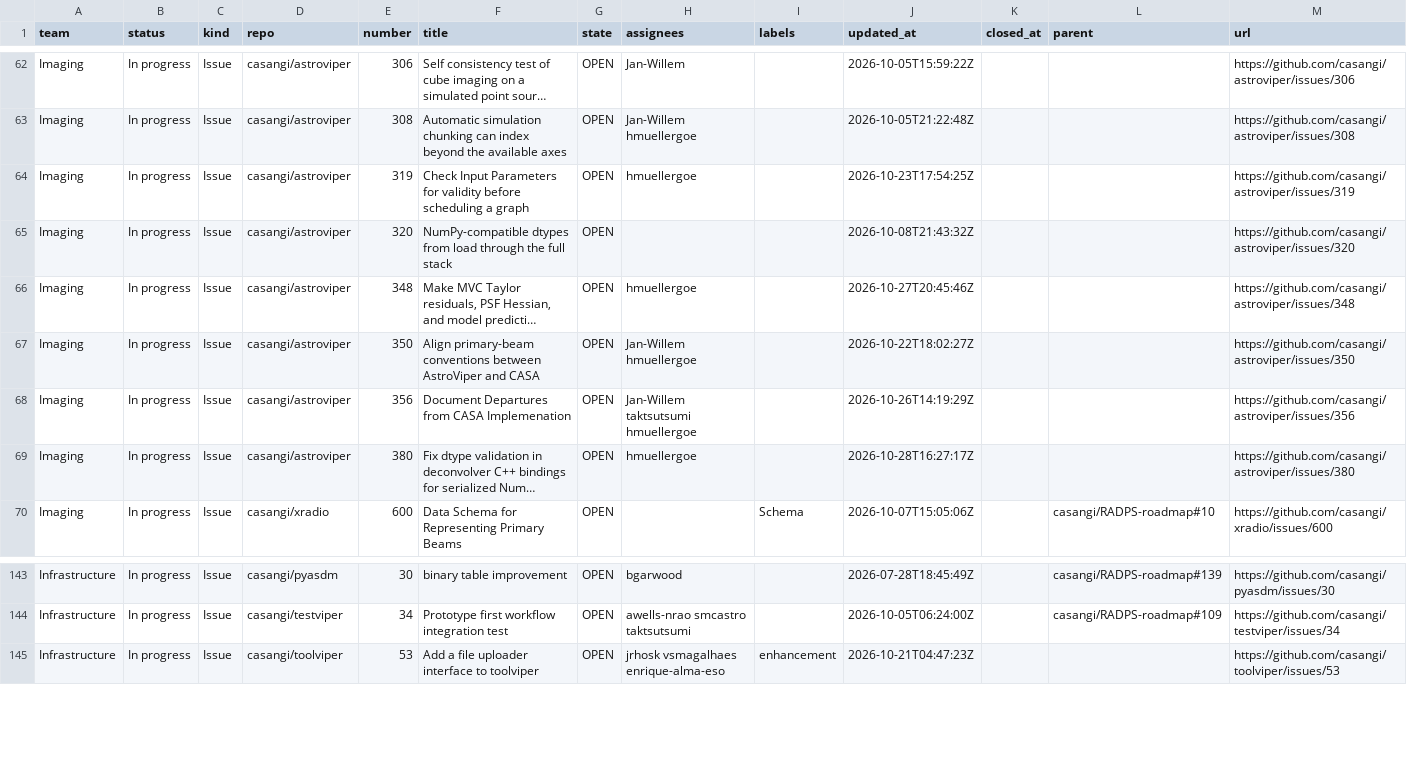
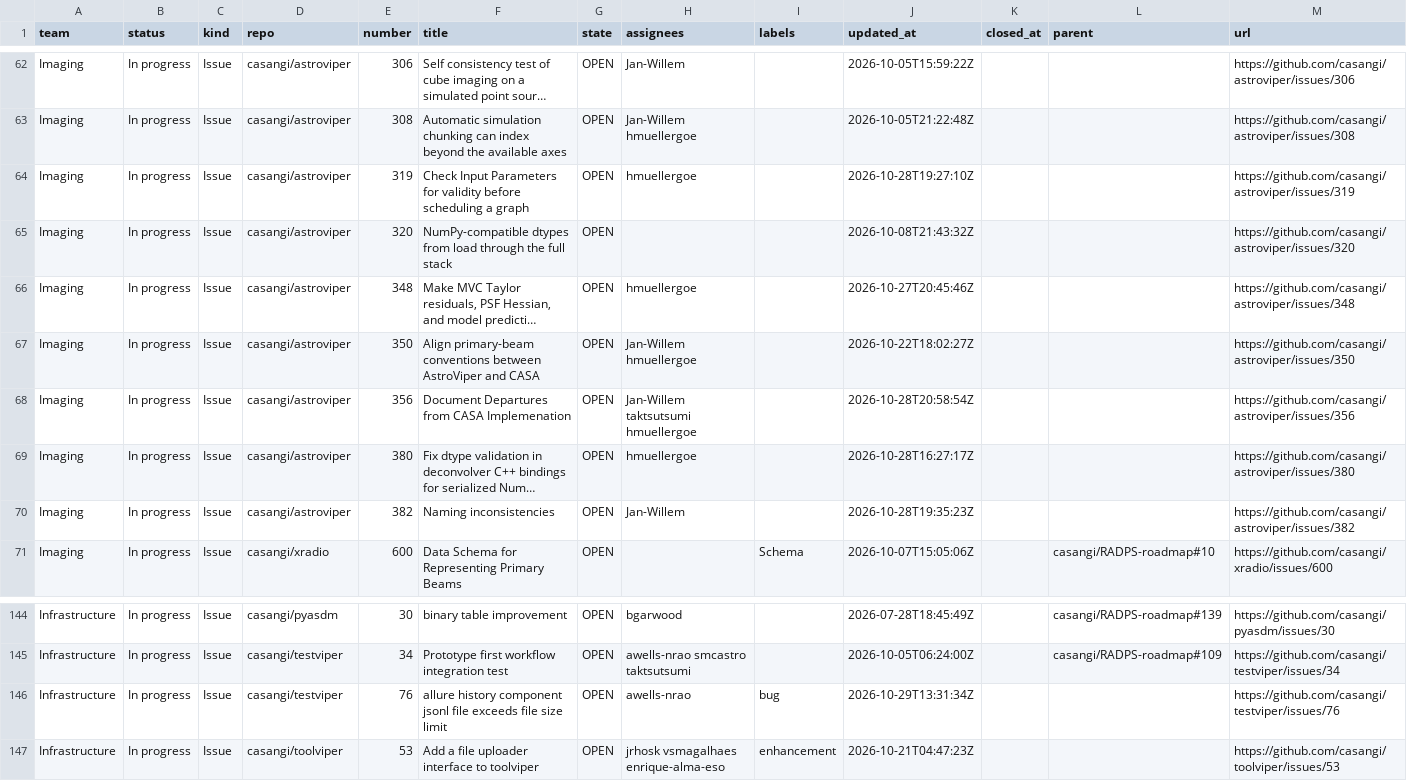
Before and after one commit to casangi/RADPS-roadmap, a CSV file: project33/pi/PI26.4.csv, drawn as a sheet; only a part is shown, gaps mark what is left out; long unchanged cells end in …; the diff names each change by its address in the sheet, - before the commit and + after, or states it on an @@ line.

```diff
--- a/project33/pi/PI26.4.csv
+++ b/project33/pi/PI26.4.csv
-J64 (updated_at): 2026-10-23T17:54:25Z
+J64 (updated_at): 2026-10-28T19:27:10Z
-J68 (updated_at): 2026-10-26T14:19:29Z
+J68 (updated_at): 2026-10-28T20:58:54Z
+row 70: Imaging | In progress | Issue | casangi/astroviper | 382 | Naming inconsistencies | OPEN | Jan-Willem |  | 2026-10-28T19:35:23Z |  |  | https://github.com/casangi/astroviper/issues/382
+row 146: Infrastructure | In progress | Issue | casangi/testviper | 76 | allure history component jsonl file exceeds file size limit | OPEN | awells-nrao | bug | 2026-10-29T13:31:34Z |  |  | https://github.com/casangi/testviper/issues/76
```
Also changed, not shown: project33/changes-log.csv, project33/pi/no-pi.csv, 3 other files.
